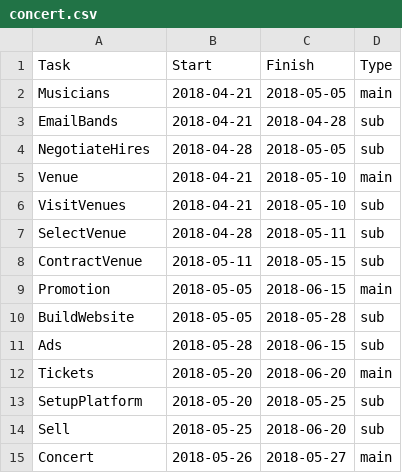
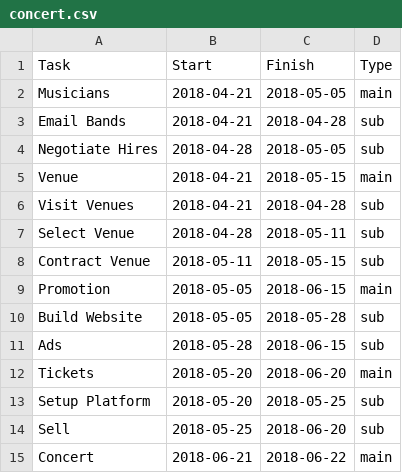
Before and after one commit to PyGantt/PyGantt, a CSV file: pygantt/datasets/data/concert.csv, drawn as a sheet.

Commit message:
fix date ends

```diff
--- a/pygantt/datasets/data/concert.csv
+++ b/pygantt/datasets/data/concert.csv
@@ -2,14 +2,14 @@ Task,Start,Finish,Type
 Musicians,2018-04-21,2018-05-05,main
-EmailBands,2018-04-21,2018-04-28,sub
-NegotiateHires,2018-04-28,2018-05-05,sub
-Venue,2018-04-21,2018-05-10,main
-VisitVenues,2018-04-21,2018-05-10,sub
-SelectVenue,2018-04-28,2018-05-11,sub
-ContractVenue,2018-05-11,2018-05-15,sub
+Email Bands,2018-04-21,2018-04-28,sub
+Negotiate Hires,2018-04-28,2018-05-05,sub
+Venue,2018-04-21,2018-05-15,main
+Visit Venues,2018-04-21,2018-04-28,sub
+Select Venue,2018-04-28,2018-05-11,sub
+Contract Venue,2018-05-11,2018-05-15,sub
 Promotion,2018-05-05,2018-06-15,main
-BuildWebsite,2018-05-05,2018-05-28,sub
+Build Website,2018-05-05,2018-05-28,sub
 Ads,2018-05-28,2018-06-15,sub
 Tickets,2018-05-20,2018-06-20,main
-SetupPlatform,2018-05-20,2018-05-25,sub
+Setup Platform,2018-05-20,2018-05-25,sub
 Sell,2018-05-25,2018-06-20,sub
-Concert,2018-05-26,2018-05-27,main
+Concert,2018-06-21,2018-06-22,main
```
